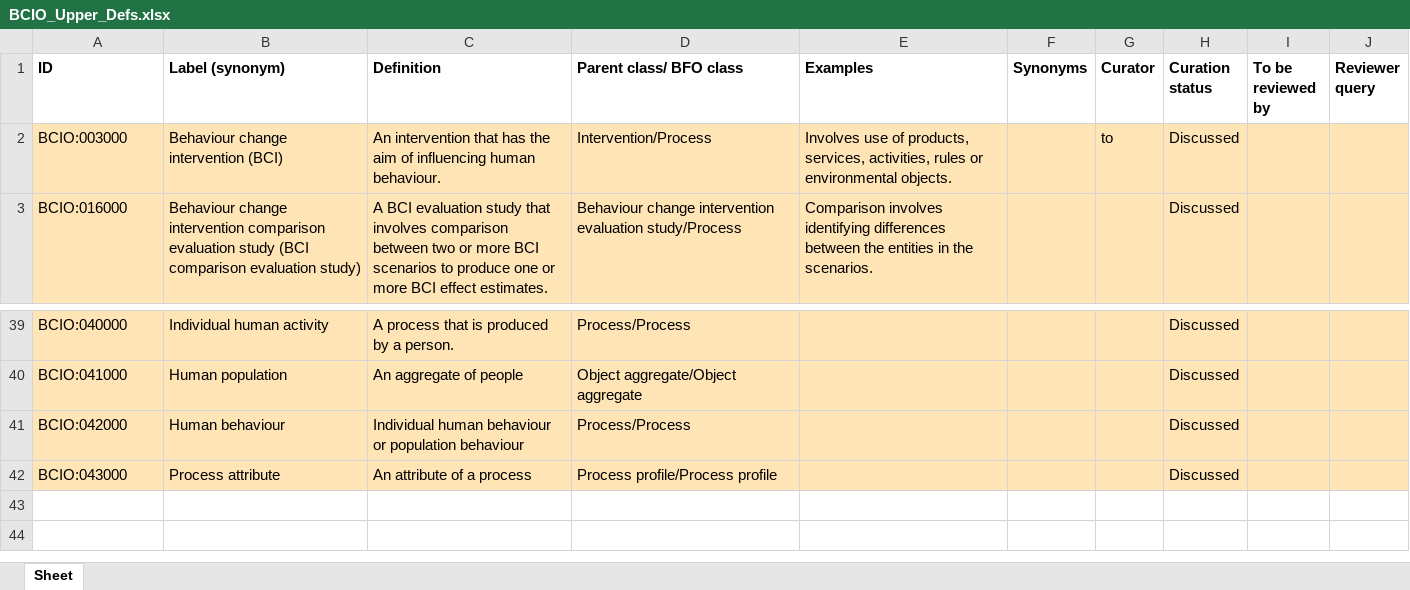
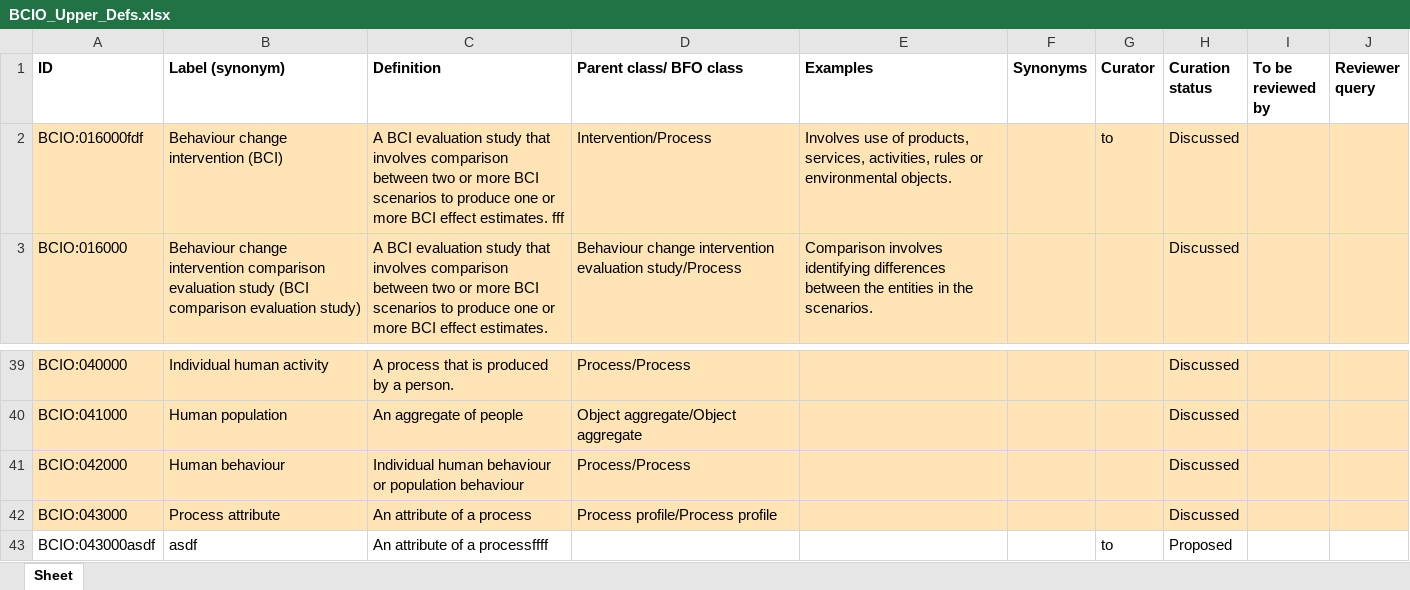
Before and after one commit to jannahastings/ontologies, an Excel workbook: Upper Level BCIO/inputs/BCIO_Upper_Defs.xlsx, sheet Sheet, drawn as a sheet; only a part is shown, gaps mark what is left out; values as stored, in another font and other column widths than the file's, no borders; the diff names each change by its address in the sheet, - before the commit and + after, or states it on an @@ line.

Commit message:
Updating BCIO_Upper_Defs.xlsx

```diff
--- a/Upper Level BCIO/inputs/BCIO_Upper_Defs.xlsx (sheet Sheet)
+++ b/Upper Level BCIO/inputs/BCIO_Upper_Defs.xlsx (sheet Sheet)
-A2 (ID): BCIO:003000
+A2 (ID): BCIO:016000fdf
-C2 (Definition): An intervention that has the aim of influencing human behaviour.
+C2 (Definition): A BCI evaluation study that involves comparison between two or more BCI scenarios to produce one or more BCI effect estimates. fff
+row 43: BCIO:043000asdf | asdf | An attribute of a processffff |  |  |  | to | Proposed
```
